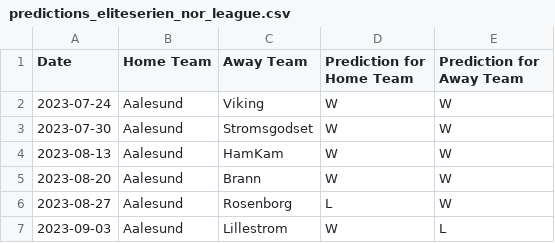
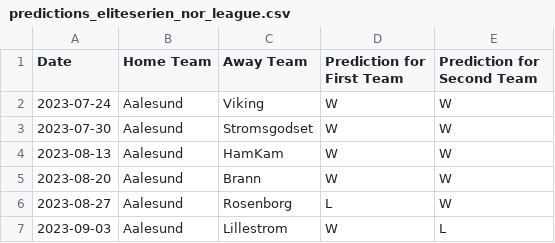
Before and after one commit to Costasgk/ScoreCast, a CSV file: Datasets/Predictions/predictions_eliteserien_nor_league.csv, drawn as a sheet; only a part is shown.

```diff
--- a/Datasets/Predictions/predictions_eliteserien_nor_league.csv
+++ b/Datasets/Predictions/predictions_eliteserien_nor_league.csv
@@ -1,2 +1,2 @@
-Date,Home Team,Away Team,Prediction for Home Team,Prediction for Away Team
+Date,Home Team,Away Team,Prediction for First Team,Prediction for Second Team
 2023-07-24,Aalesund,Viking,W,W
```
Also changed, not shown: Datasets/Predictions/predictions_j1_league.csv, Datasets/Predictions/predictions_premiera_division.csv, 6 other files.
